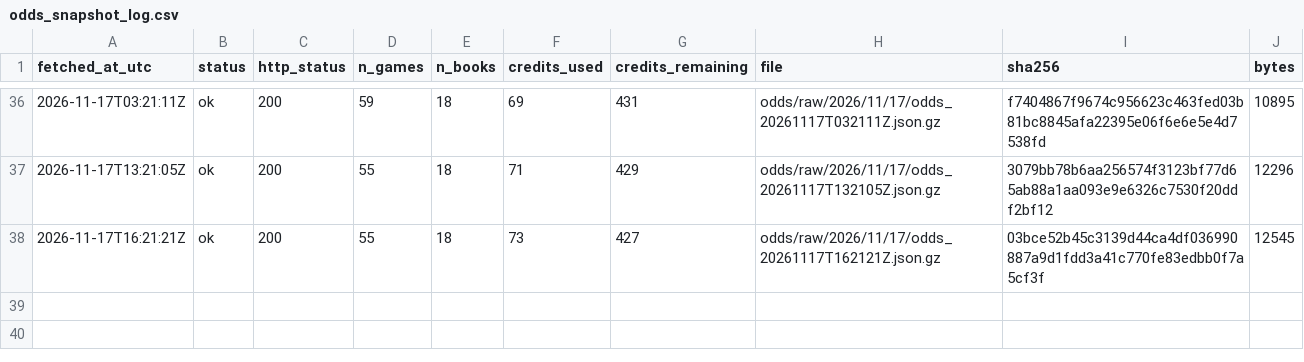
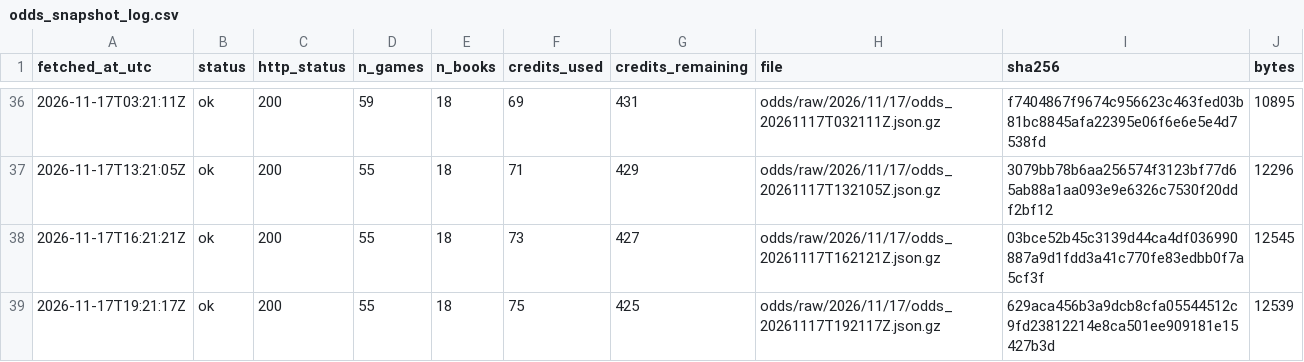
Before and after one commit to ohektner/shac-sb-index, a CSV file: data/status/odds_snapshot_log.csv, drawn as a sheet; only a part is shown, gaps mark what is left out; the diff names each change by its address in the sheet, - before the commit and + after, or states it on an @@ line.

```diff
--- a/data/status/odds_snapshot_log.csv
+++ b/data/status/odds_snapshot_log.csv
+row 39: 2026-11-17T19:21:17Z | ok | 200 | 55 | 18 | 75 | 425 | odds/raw/2026/11/17/odds_20261117T192117Z.json.gz | 629aca456b3a9dcb8cfa05544512c9fd23812214e8ca501ee909181e15427b3d | 12539
```
